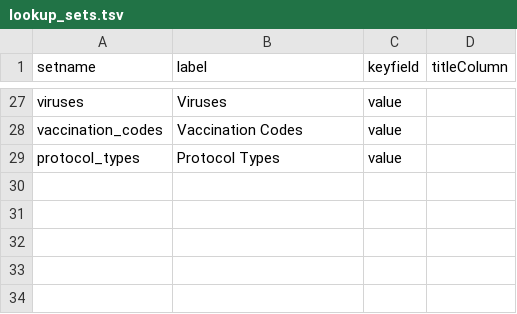
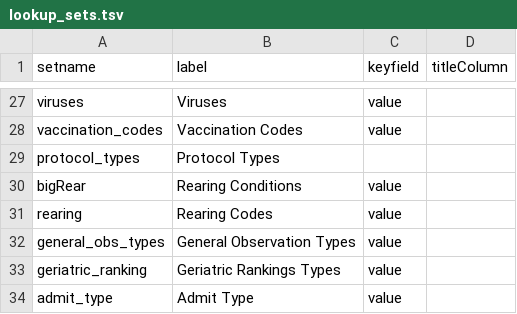
Before and after one commit to LabKey/cnprcEHRModules, a TSV file: cnprc_ehr/resources/data/lookup_sets.tsv, drawn as a sheet; only a part is shown, gaps mark what is left out.

Commit message:
Spec 26837: Research Services, Primate Medicine - ETLs and data views

```diff
--- a/cnprc_ehr/resources/data/lookup_sets.tsv
+++ b/cnprc_ehr/resources/data/lookup_sets.tsv
@@ -28,2 +28,7 @@ viruses	Viruses	value
 vaccination_codes	Vaccination Codes	value
-protocol_types	Protocol Types	value
+protocol_types	Protocol Types
+bigRear	Rearing Conditions	value
+rearing	Rearing Codes	value
+general_obs_types	General Observation Types	value
+geriatric_ranking	Geriatric Rankings Types	value
+admit_type	Admit Type	value
```
Also changed, not shown: 36 other files.
